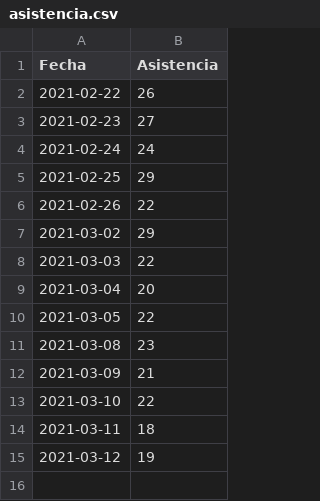
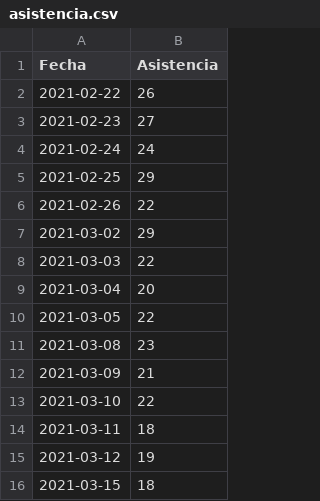
Before and after one commit to JJ/curso-tdd, a CSV file: data/asistencia.csv, drawn as a sheet.

Commit message:
Actualiza asistencia al día

```diff
--- a/data/asistencia.csv
+++ b/data/asistencia.csv
@@ -15 +15,2 @@ Fecha,Asistencia
 2021-03-12, 19
+2021-03-15, 18
```
